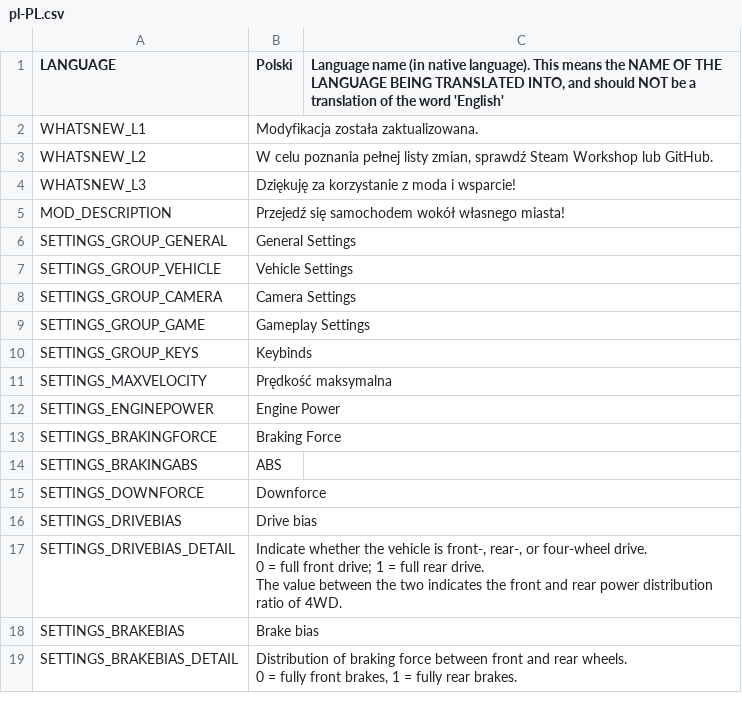
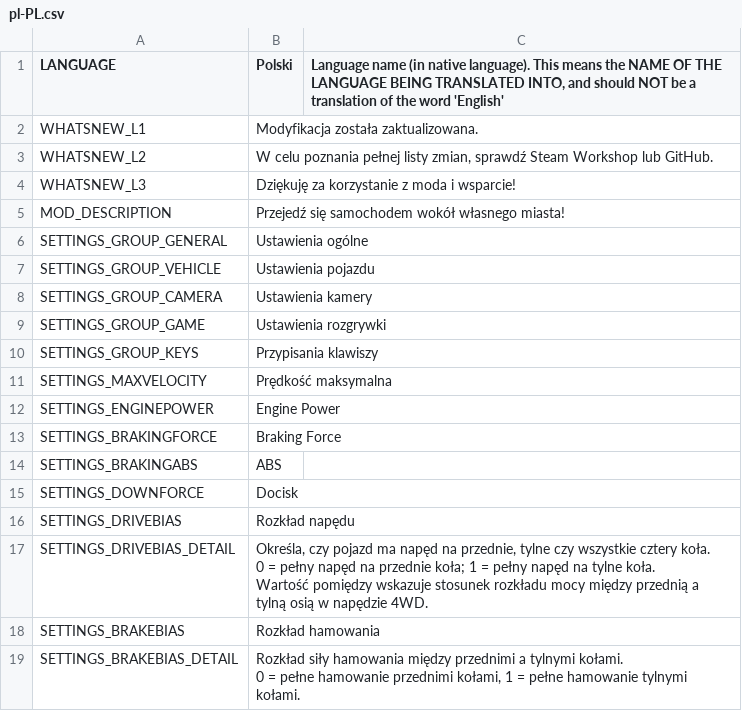
Before and after one commit to will258012/IOperateItRevisited, a CSV file: IOperateIt/Translations/pl-PL.csv, drawn as a sheet; only a part is shown; the diff covers the shown part only.

Commit message:
New translations en-en.csv (Polish)

```diff
--- a/IOperateIt/Translations/pl-PL.csv
+++ b/IOperateIt/Translations/pl-PL.csv
@@ -5,7 +5,7 @@
 "MOD_DESCRIPTION","Przejedź się samochodem wokół własnego miasta!",""
-"SETTINGS_GROUP_GENERAL","General Settings",""
-"SETTINGS_GROUP_VEHICLE","Vehicle Settings",""
-"SETTINGS_GROUP_CAMERA","Camera Settings",""
-"SETTINGS_GROUP_GAME","Gameplay Settings",""
-"SETTINGS_GROUP_KEYS","Keybinds",""
+"SETTINGS_GROUP_GENERAL","Ustawienia ogólne",""
+"SETTINGS_GROUP_VEHICLE","Ustawienia pojazdu",""
+"SETTINGS_GROUP_CAMERA","Ustawienia kamery",""
+"SETTINGS_GROUP_GAME","Ustawienia rozgrywki",""
+"SETTINGS_GROUP_KEYS","Przypisania klawiszy",""
 "SETTINGS_MAXVELOCITY","Prędkość maksymalna",""
@@ -14,9 +14,9 @@
 "SETTINGS_BRAKINGABS","ABS",""
-"SETTINGS_DOWNFORCE","Downforce",""
-"SETTINGS_DRIVEBIAS","Drive bias",""
-"SETTINGS_DRIVEBIAS_DETAIL","Indicate whether the vehicle is front-, rear-, or four-wheel drive.
-0 = full front drive; 1 = full rear drive.
-The value between the two indicates the front and rear power distribution ratio of 4WD.",""
-"SETTINGS_BRAKEBIAS","Brake bias",""
-"SETTINGS_BRAKEBIAS_DETAIL","Distribution of braking force between front and rear wheels.
-0 = fully front brakes, 1 = fully rear brakes.",""
+"SETTINGS_DOWNFORCE","Docisk",""
+"SETTINGS_DRIVEBIAS","Rozkład napędu",""
+"SETTINGS_DRIVEBIAS_DETAIL","Określa, czy pojazd ma napęd na przednie, tylne czy wszystkie cztery koła.
+0 = pełny napęd na przednie koła; 1 = pełny napęd na tylne koła.
+Wartość pomiędzy wskazuje stosunek rozkładu mocy między przednią a tylną osią w napędzie 4WD.",""
+"SETTINGS_BRAKEBIAS","Rozkład hamowania",""
+"SETTINGS_BRAKEBIAS_DETAIL","Rozkład siły hamowania między przednimi a tylnymi kołami.
+0 = pełne hamowanie przednimi kołami, 1 = pełne hamowanie tylnymi kołami.",""
```
Also changed, not shown: 12 edited cells elsewhere in this file.
